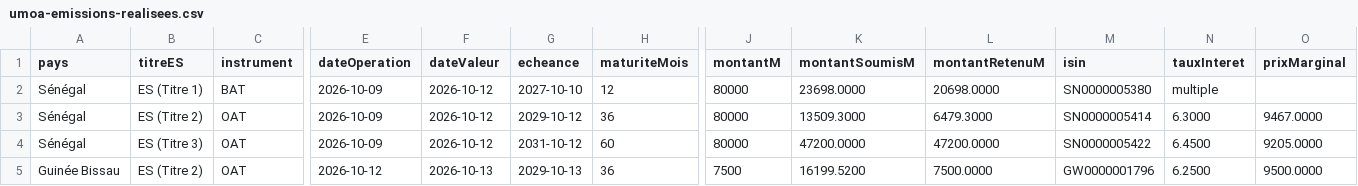
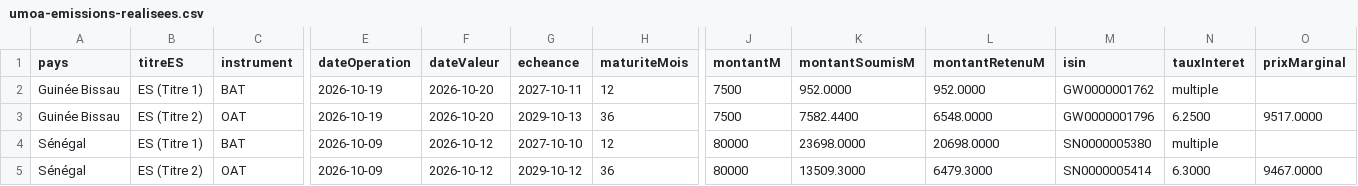
Before and after one commit to gerko-dev/azimutfinance, a CSV file: data/umoa-emissions-realisees.csv, drawn as a sheet; only a part is shown, gaps mark what is left out; the shorter side is filled out with more unchanged rows; rows hold the shown columns only; the diff names each change by its address in the sheet, - before the commit and + after, or states it on an @@ line.

```diff
--- a/data/umoa-emissions-realisees.csv
+++ b/data/umoa-emissions-realisees.csv
+row 2: Guinée Bissau | ES (Titre 1) | BAT | 2026-10-19 | 2026-10-20 | 2027-10-11 | 12 | 7500 | 952.0000 | 952.0000 | GW0000001762 | multiple
+row 3: Guinée Bissau | ES (Titre 2) | OAT | 2026-10-19 | 2026-10-20 | 2029-10-13 | 36 | 7500 | 7582.4400 | 6548.0000 | GW0000001796 | 6.2500 | 9517.0000
```
Also changed, not shown: data/umoa-courbes-taux.csv, data/umoa-emissions-a-venir.csv.
